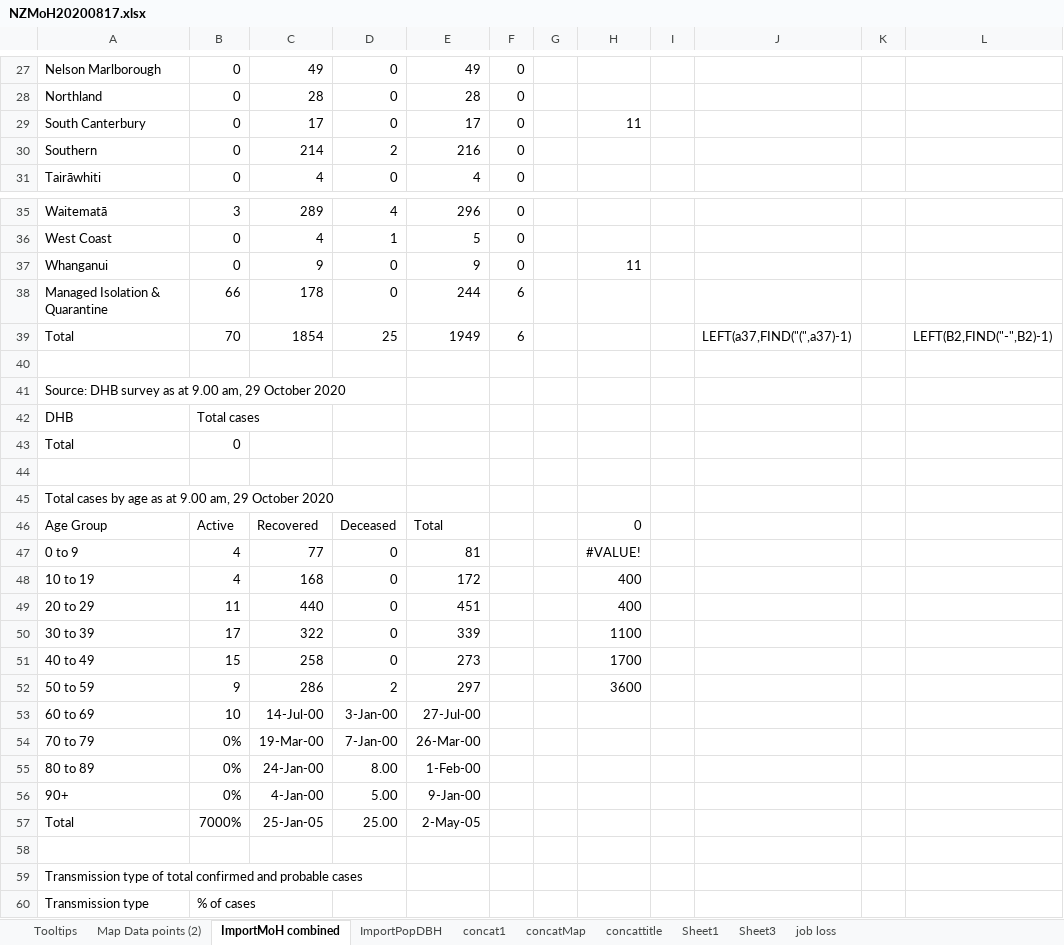
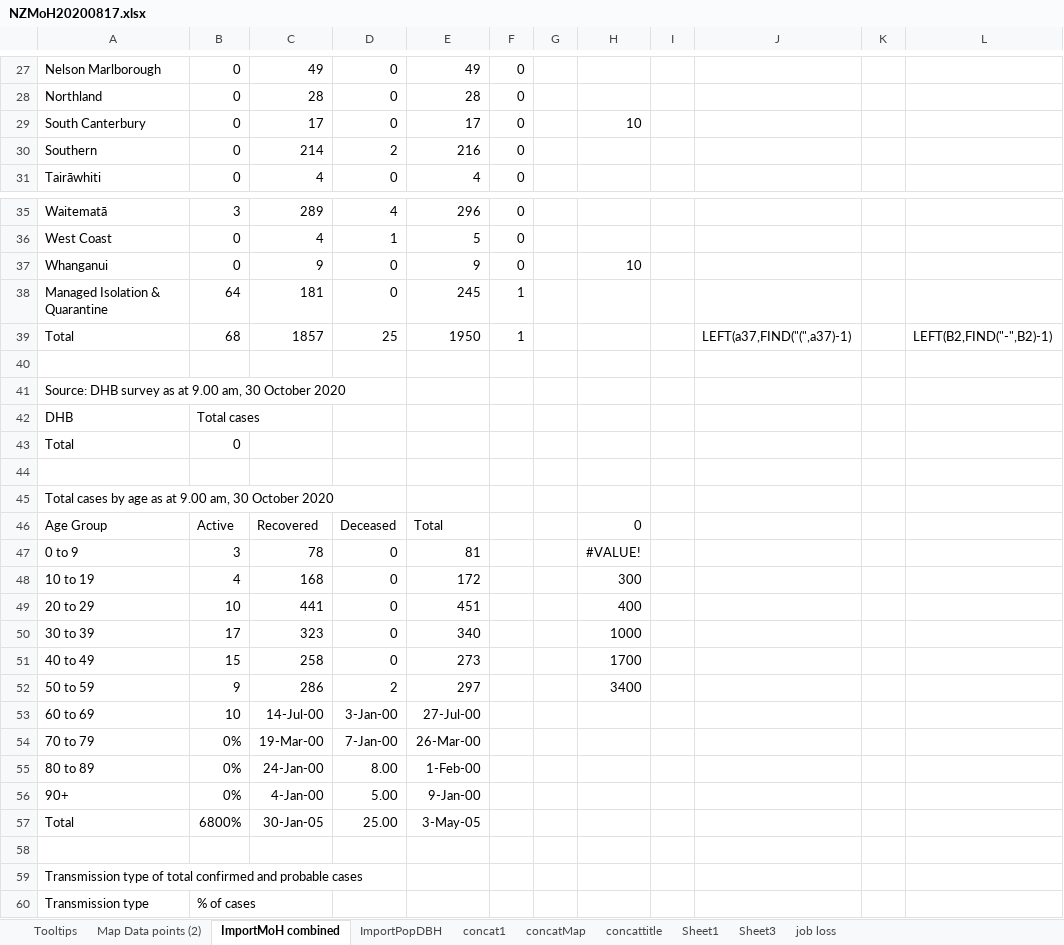
Before and after one commit to drakemax/TestGraphPage, an Excel workbook: NZMoH20200817.xlsx, sheet ImportMoH combined, drawn as a sheet; only a part is shown, gaps mark what is left out; values as stored, in another font and other column widths than the file's, no borders; the diff covers the shown part only; the diff names each change by its address in the sheet, - before the commit and + after, or states it on an @@ line.

```diff
--- a/NZMoH20200817.xlsx (sheet ImportMoH combined)
+++ b/NZMoH20200817.xlsx (sheet ImportMoH combined)
-H29: 11
+H29: 10
-H37: 11
+H37: 10
-B38: 66
+B38: 64
-C38: 178
+C38: 181
-E38: 244
+E38: 245
-F38:F39: 6
+F38:F39: 1
-B39: 70
+B39: 68
-C39: 1854
+C39: 1857
-E39: 1949
+E39: 1950
-A41: …9.00 am, 29 October 2020
+A41: …9.00 am, 30 October 2020
-A45: …9.00 am, 29 October 2020
+A45: …9.00 am, 30 October 2020
-B47: 4
+B47: 3
-C47: 77
+C47: 78
-H48: 400
+H48: 300
-B49: 11
+B49: 10
-C49: 440
+C49: 441
-C50: 322
+C50: 323
-E50: 339
+E50: 340
-H50: 1100
+H50: 1000
-H52: 3600
+H52: 3400
-B57: 7000%
+B57: 6800%
-C57: 25-Jan-05
+C57: 30-Jan-05
-E57: 2-May-05
+E57: 3-May-05
```
Also changed, not shown: 1 added row, 1 removed row and 10 edited cells elsewhere in this sheet, sheet Map Data points (2), sheet Tooltips, 1 other file.
